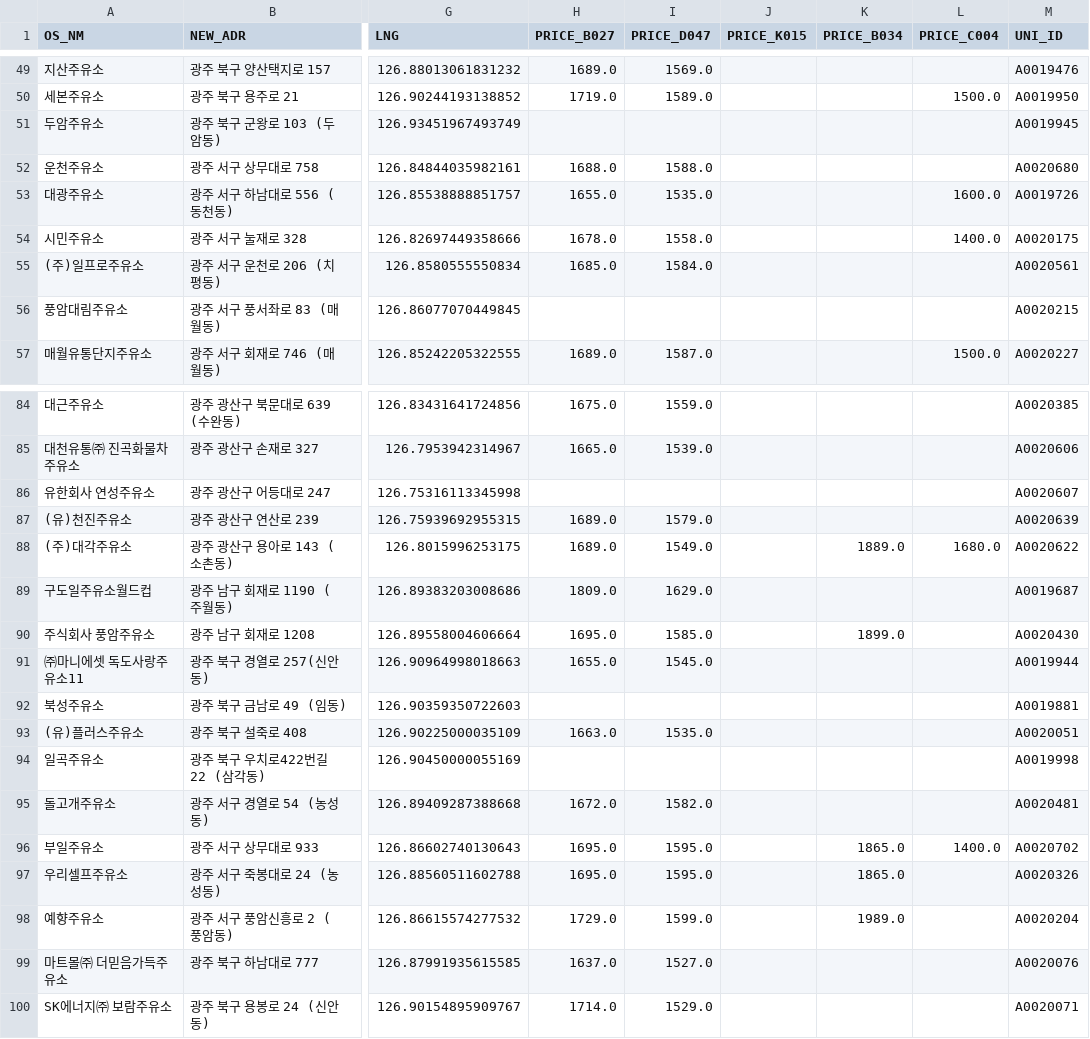
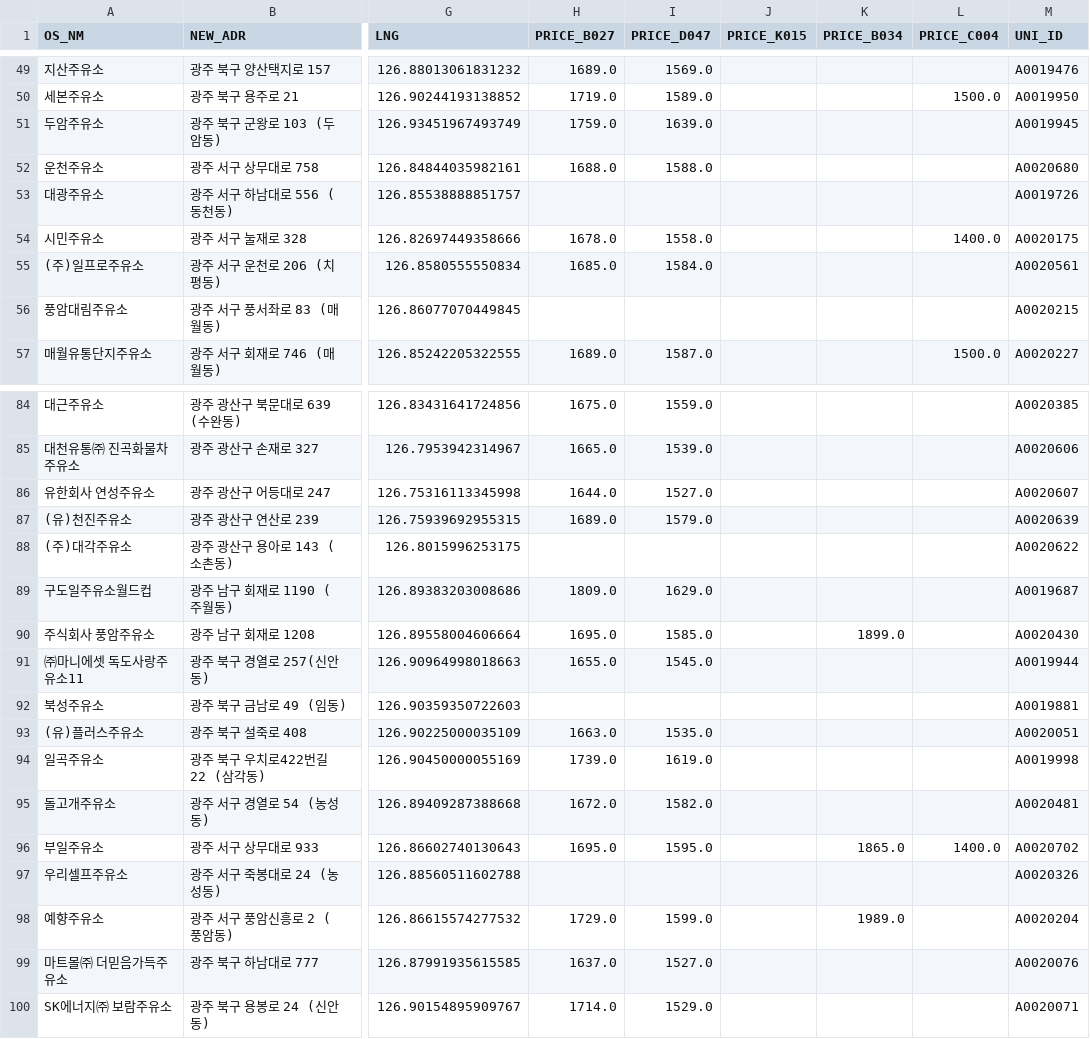
Before and after one commit to kurette683/gjssoil, a CSV file: gjssoil_path.csv, drawn as a sheet; only a part is shown, gaps mark what is left out; the diff covers the shown part only; the diff names each change by its address in the sheet, - before the commit and + after, or states it on an @@ line.

```diff
--- a/gjssoil_path.csv
+++ b/gjssoil_path.csv
-H51 (PRICE_B027): (empty)
+H51 (PRICE_B027): 1759.0
-I51 (PRICE_D047): (empty)
+I51 (PRICE_D047): 1639.0
-H53 (PRICE_B027): 1655.0
+H53 (PRICE_B027): (empty)
-I53 (PRICE_D047): 1535.0
+I53 (PRICE_D047): (empty)
-L53 (PRICE_C004): 1600.0
+L53 (PRICE_C004): (empty)
-H86 (PRICE_B027): (empty)
+H86 (PRICE_B027): 1644.0
-I86 (PRICE_D047): (empty)
+I86 (PRICE_D047): 1527.0
-H88 (PRICE_B027): 1689.0
+H88 (PRICE_B027): (empty)
-I88 (PRICE_D047): 1549.0
+I88 (PRICE_D047): (empty)
-K88 (PRICE_B034): 1889.0
+K88 (PRICE_B034): (empty)
-L88 (PRICE_C004): 1680.0
+L88 (PRICE_C004): (empty)
-H94 (PRICE_B027): (empty)
+H94 (PRICE_B027): 1739.0
-I94 (PRICE_D047): (empty)
+I94 (PRICE_D047): 1619.0
-H97 (PRICE_B027): 1695.0
+H97 (PRICE_B027): (empty)
-I97 (PRICE_D047): 1595.0
+I97 (PRICE_D047): (empty)
-K97 (PRICE_B034): 1865.0
+K97 (PRICE_B034): (empty)
```
Also changed, not shown: 61 edited cells elsewhere in this file, 1 other file.
